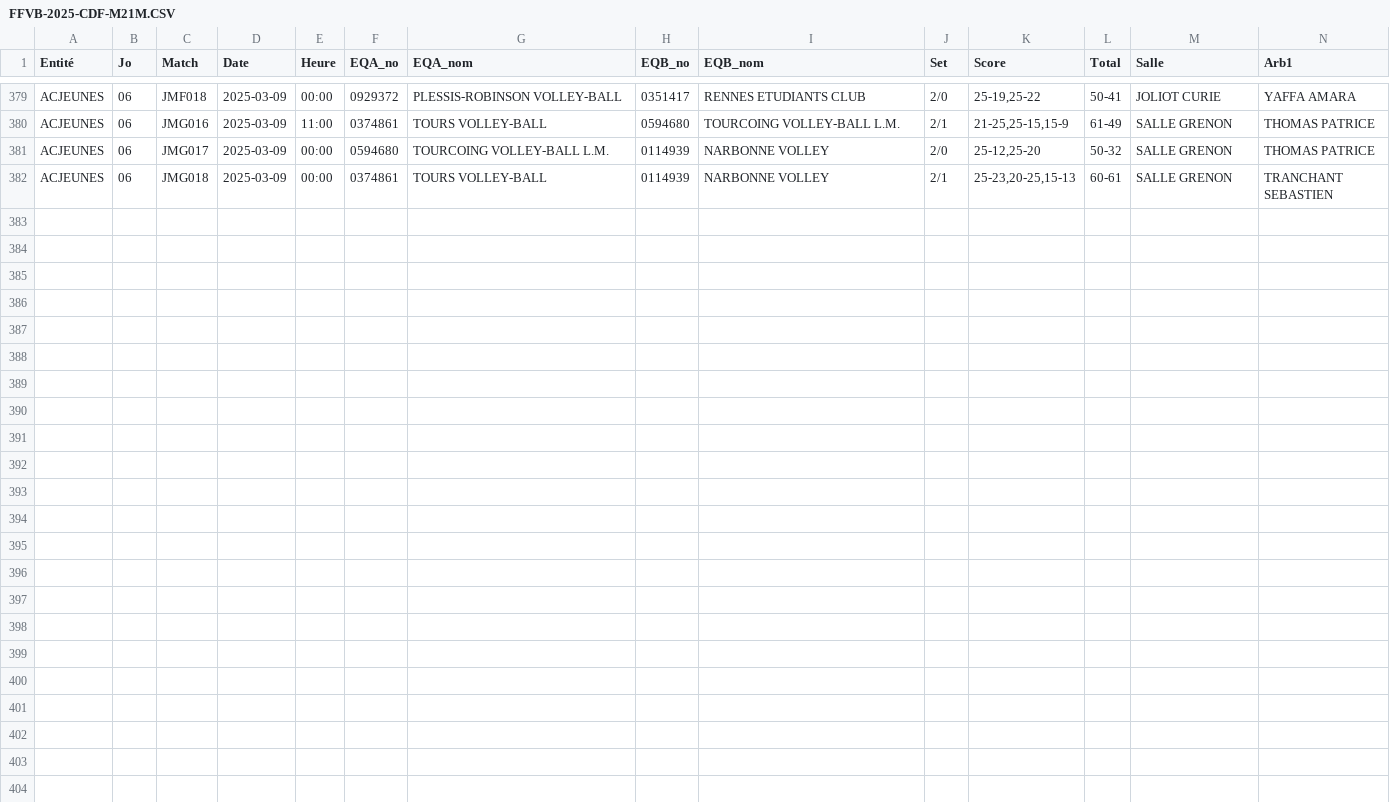
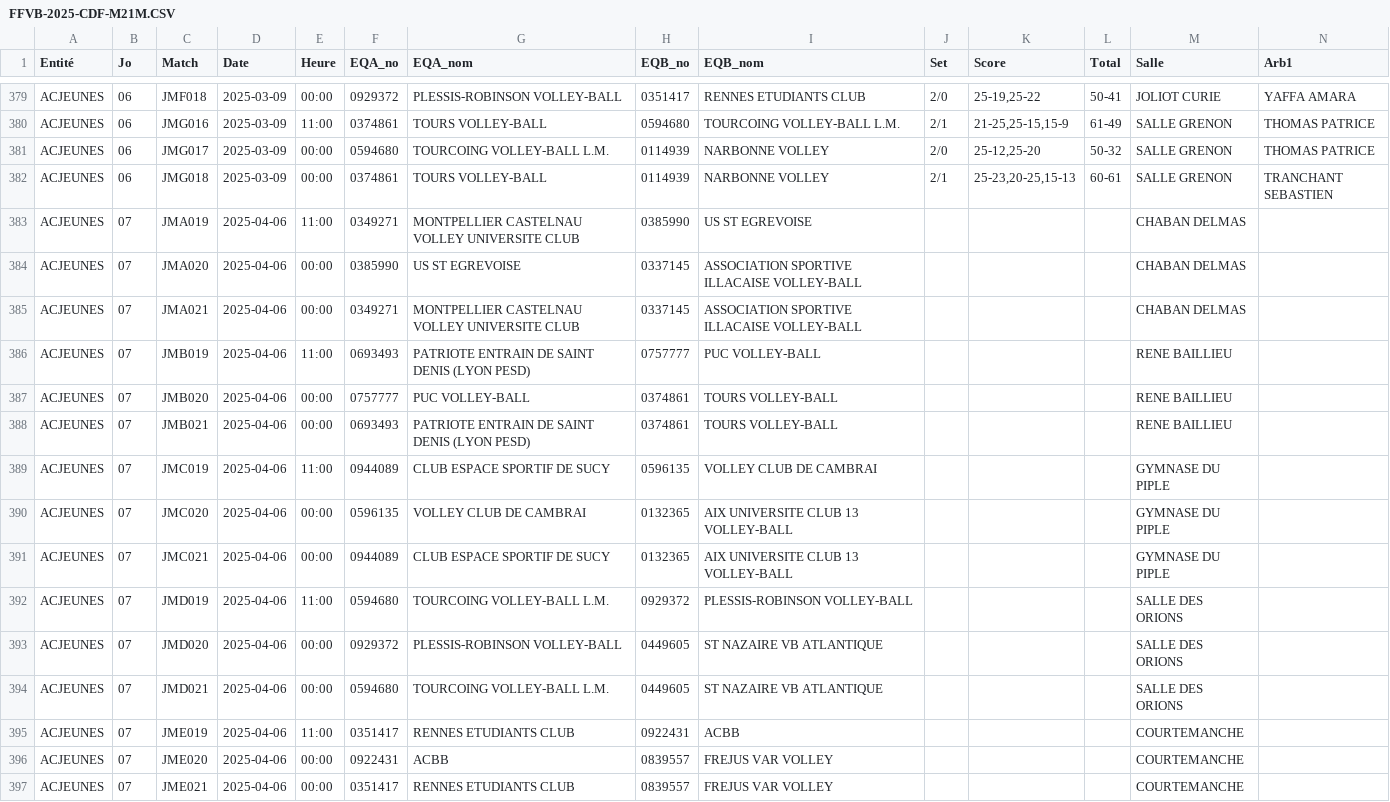
Before and after one commit to gillesdandrea/vb-stats, a CSV file: data/FFVB-2025-CDF-M21M.CSV, drawn as a sheet; only a part is shown, gaps mark what is left out; rows hold the shown columns only; the diff names each change by its address in the sheet, - before the commit and + after, or states it on an @@ line.

```diff
--- a/data/FFVB-2025-CDF-M21M.CSV
+++ b/data/FFVB-2025-CDF-M21M.CSV
+row 383: ACJEUNES | 07 | JMA019 | 2025-04-06 | 11:00 | 0349271 | MONTPELLIER CASTELNAU VOLLEY UNIVERSITE CLUB | 0385990 | US ST EGREVOISE |  |  |  | CHABAN DELMAS
+row 384: ACJEUNES | 07 | JMA020 | 2025-04-06 | 00:00 | 0385990 | US ST EGREVOISE | 0337145 | ASSOCIATION SPORTIVE ILLACAISE VOLLEY-BALL |  |  |  | CHABAN DELMAS
+row 385: ACJEUNES | 07 | JMA021 | 2025-04-06 | 00:00 | 0349271 | MONTPELLIER CASTELNAU VOLLEY UNIVERSITE CLUB | 0337145 | ASSOCIATION SPORTIVE ILLACAISE VOLLEY-BALL |  |  |  | CHABAN DELMAS
+row 386: ACJEUNES | 07 | JMB019 | 2025-04-06 | 11:00 | 0693493 | PATRIOTE ENTRAIN DE SAINT DENIS (LYON PESD) | 0757777 | PUC VOLLEY-BALL |  |  |  | RENE BAILLIEU
+row 387: ACJEUNES | 07 | JMB020 | 2025-04-06 | 00:00 | 0757777 | PUC VOLLEY-BALL | 0374861 | TOURS VOLLEY-BALL |  |  |  | RENE BAILLIEU
+row 388: ACJEUNES | 07 | JMB021 | 2025-04-06 | 00:00 | 0693493 | PATRIOTE ENTRAIN DE SAINT DENIS (LYON PESD) | 0374861 | TOURS VOLLEY-BALL |  |  |  | RENE BAILLIEU
+row 389: ACJEUNES | 07 | JMC019 | 2025-04-06 | 11:00 | 0944089 | CLUB ESPACE SPORTIF DE SUCY | 0596135 | VOLLEY CLUB DE CAMBRAI |  |  |  | GYMNASE DU PIPLE
+row 390: ACJEUNES | 07 | JMC020 | 2025-04-06 | 00:00 | 0596135 | VOLLEY CLUB DE CAMBRAI | 0132365 | AIX UNIVERSITE CLUB 13 VOLLEY-BALL |  |  |  | GYMNASE DU PIPLE
+row 391: ACJEUNES | 07 | JMC021 | 2025-04-06 | 00:00 | 0944089 | CLUB ESPACE SPORTIF DE SUCY | 0132365 | AIX UNIVERSITE CLUB 13 VOLLEY-BALL |  |  |  | GYMNASE DU PIPLE
+row 392: ACJEUNES | 07 | JMD019 | 2025-04-06 | 11:00 | 0594680 | TOURCOING VOLLEY-BALL L.M. | 0929372 | PLESSIS-ROBINSON VOLLEY-BALL |  |  |  | SALLE DES ORIONS
+row 393: ACJEUNES | 07 | JMD020 | 2025-04-06 | 00:00 | 0929372 | PLESSIS-ROBINSON VOLLEY-BALL | 0449605 | ST NAZAIRE VB ATLANTIQUE |  |  |  | SALLE DES ORIONS
+row 394: ACJEUNES | 07 | JMD021 | 2025-04-06 | 00:00 | 0594680 | TOURCOING VOLLEY-BALL L.M. | 0449605 | ST NAZAIRE VB ATLANTIQUE |  |  |  | SALLE DES ORIONS
+row 395: ACJEUNES | 07 | JME019 | 2025-04-06 | 11:00 | 0351417 | RENNES ETUDIANTS CLUB | 0922431 | ACBB |  |  |  | COURTEMANCHE
+row 396: ACJEUNES | 07 | JME020 | 2025-04-06 | 00:00 | 0922431 | ACBB | 0839557 | FREJUS VAR VOLLEY |  |  |  | COURTEMANCHE
+row 397: ACJEUNES | 07 | JME021 | 2025-04-06 | 00:00 | 0351417 | RENNES ETUDIANTS CLUB | 0839557 | FREJUS VAR VOLLEY |  |  |  | COURTEMANCHE
```
Also changed, not shown: data/FFVB-2025-CDF-M13F.CSV, data/FFVB-2025-CDF-M13M.CSV, 5 other files.
